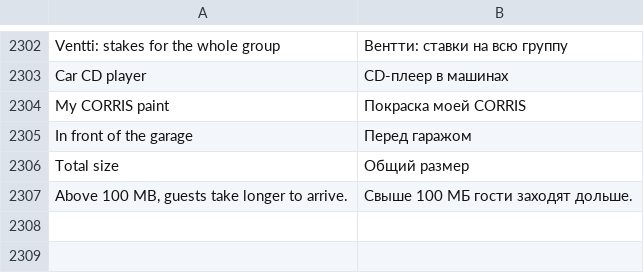
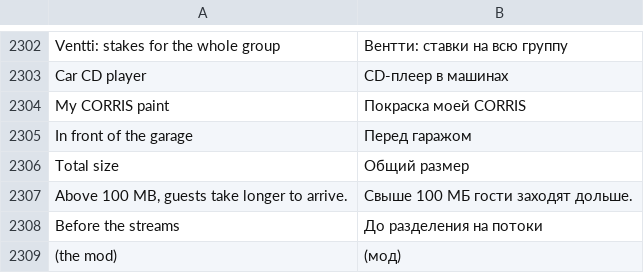
Before and after one commit to Parricidium/MWCoop, a TSV file: run/ru/ru_launcher.tsv, drawn as a sheet; only a part is shown, gaps mark what is left out.

```diff
--- a/run/ru/ru_launcher.tsv
+++ b/run/ru/ru_launcher.tsv
@@ -2307 +2307,3 @@ Total size	Общий размер
 Above 100 MB, guests take longer to arrive.	Свыше 100 МБ гости заходят дольше.
+Before the streams	До разделения на потоки
+ (the mod)	 (мод)
```
Also changed, not shown: run/ar/ar_launcher.tsv, 5 other files.
